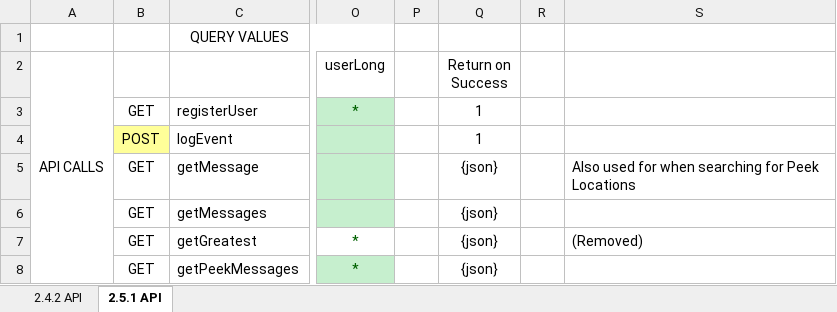
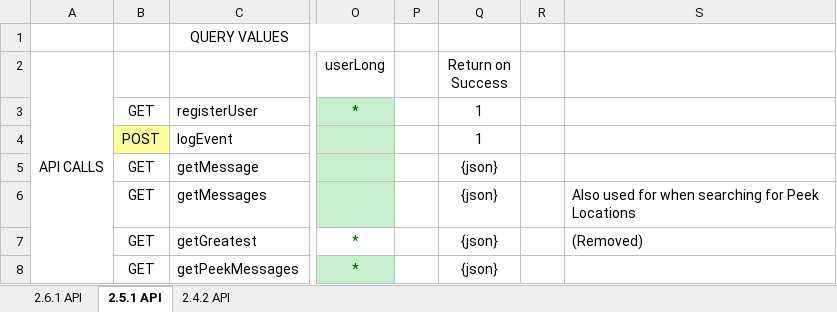
Before and after one commit to cyclonezephyrxz7/YikYak.NET, an Excel workbook: YikYak/API Grid.xlsx, sheet 2.5.1 API, drawn as a sheet; only a part is shown, gaps mark what is left out; values as stored, in another font and other column widths than the file's, no borders; the diff names each change by its address in the sheet, - before the commit and + after, or states it on an @@ line.

```diff
--- a/YikYak/API Grid.xlsx (sheet 2.5.1 API)
+++ b/YikYak/API Grid.xlsx (sheet 2.5.1 API)
+sheet tab: 2.6.1 API
@@ sheet tab order changed: 2.6.1 API | 2.5.1 API | 2.4.2 API @@
-S5: Also used for when searching for Peek Locations
+S5: (empty)
-S6: (empty)
+S6: Also used for when searching for Peek Locations
```
Also changed, not shown: 6 other files.
